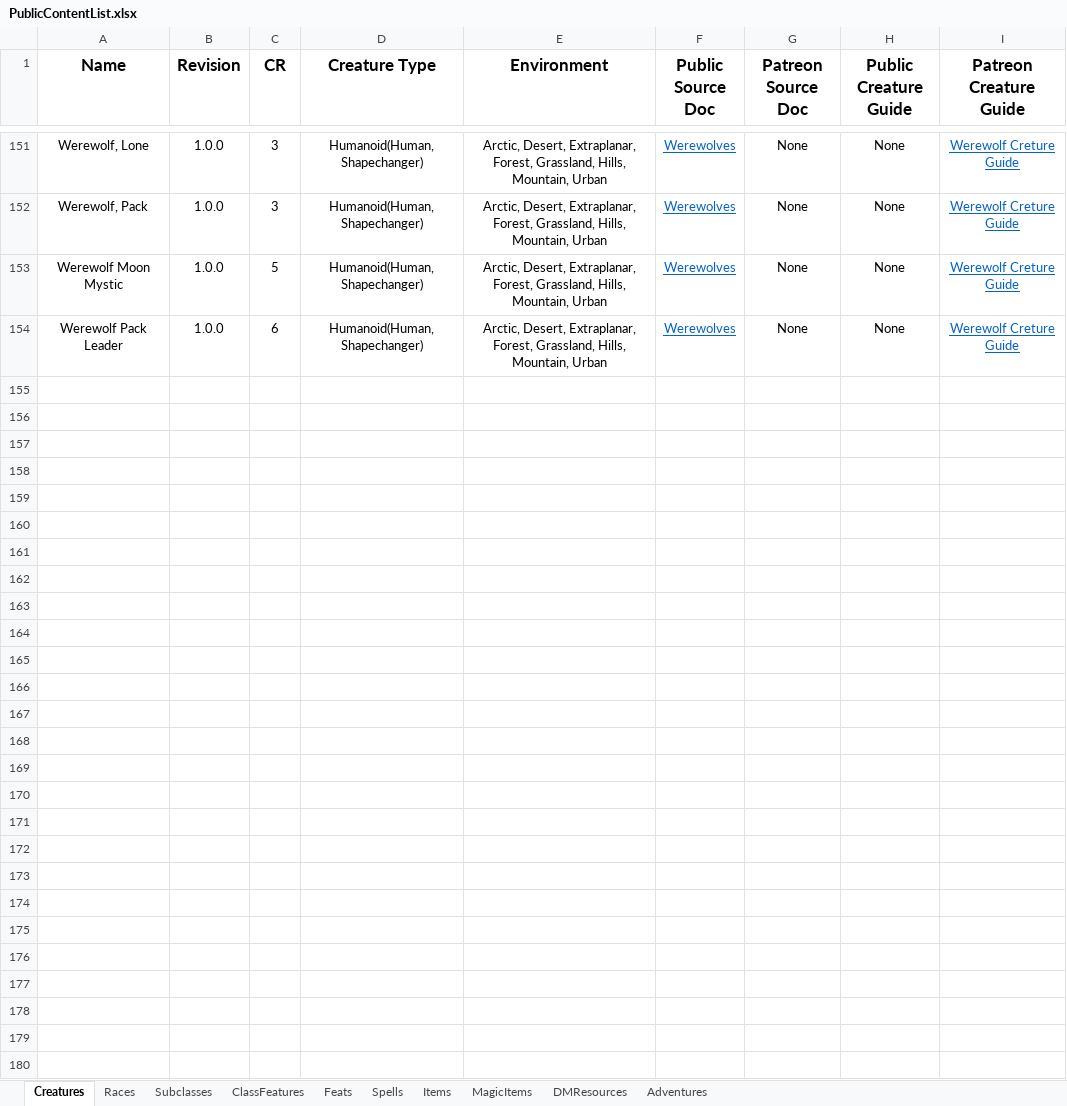
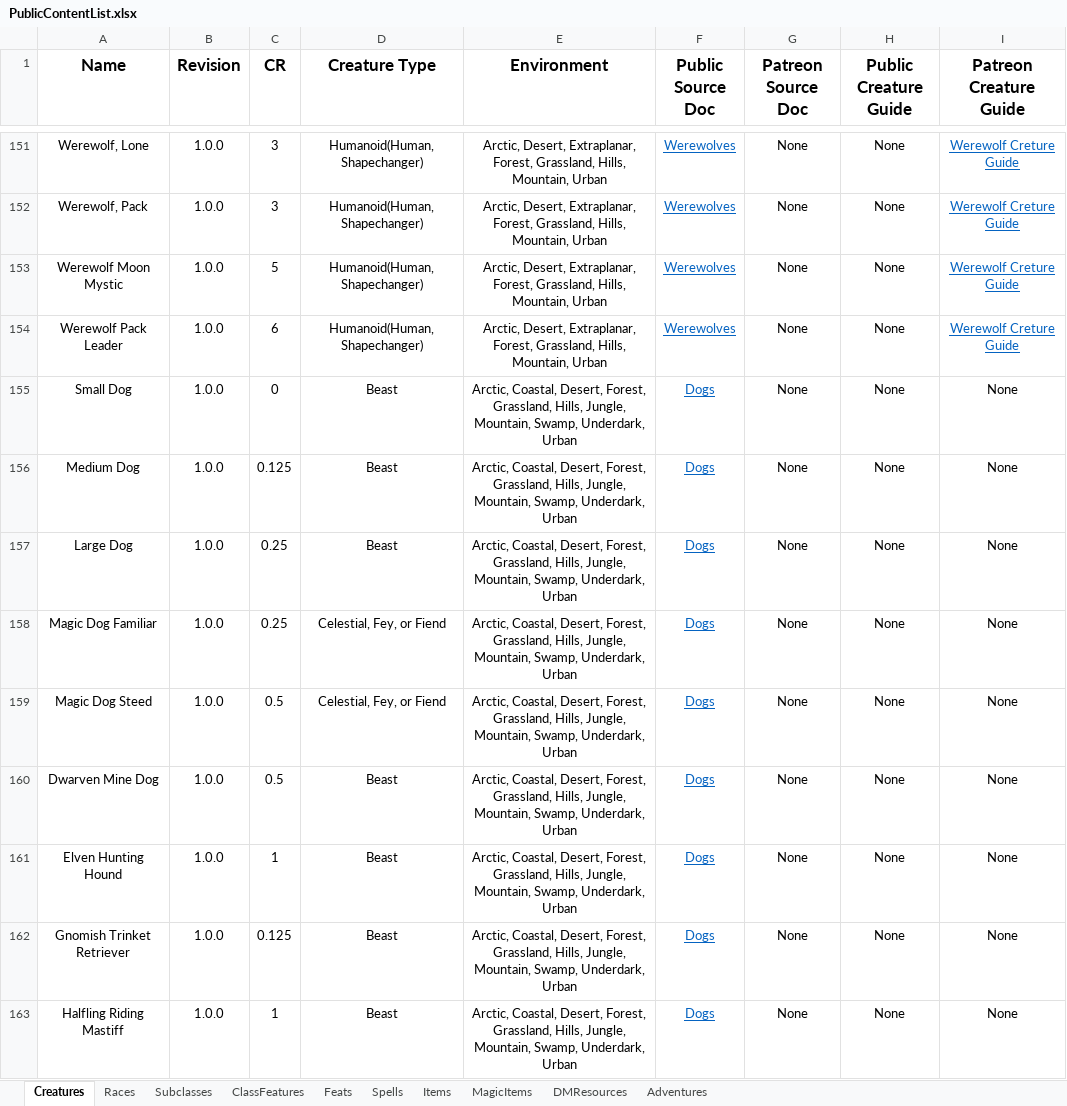
Before and after one commit to HankSnouwaert/DnD-Homebrew, an Excel workbook: PublicContentList.xlsx, sheet Creatures, drawn as a sheet; only a part is shown, gaps mark what is left out; values as stored, in another font and other column widths than the file's, no borders; conditional formats not drawn; 1 other sheet too large or unreadable and not compared; the diff names each change by its address in the sheet, - before the commit and + after, or states it on an @@ line.

Commit message:
Add dogs to content lists

```diff
--- a/PublicContentList.xlsx (sheet Creatures)
+++ b/PublicContentList.xlsx (sheet Creatures)
+row 155: Small Dog | 1.0.0 | 0 | Beast | Arctic, Coastal, Desert, Forest, Grassland, Hills, Jungle, Mountain, Swamp, Underdark, Urban | Dogs | None | None | None
+row 156: Medium Dog | 1.0.0 | 0.125 | Beast | Arctic, Coastal, Desert, Forest, Grassland, Hills, Jungle, Mountain, Swamp, Underdark, Urban | Dogs | None | None | None
+row 157: Large Dog | 1.0.0 | 0.25 | Beast | Arctic, Coastal, Desert, Forest, Grassland, Hills, Jungle, Mountain, Swamp, Underdark, Urban | Dogs | None | None | None
+row 158: Magic Dog Familiar | 1.0.0 | 0.25 | Celestial, Fey, or Fiend | Arctic, Coastal, Desert, Forest, Grassland, Hills, Jungle, Mountain, Swamp, Underdark, Urban | Dogs | None | None | None
+row 159: Magic Dog Steed | 1.0.0 | 0.5 | Celestial, Fey, or Fiend | Arctic, Coastal, Desert, Forest, Grassland, Hills, Jungle, Mountain, Swamp, Underdark, Urban | Dogs | None | None | None
+row 160: Dwarven Mine Dog | 1.0.0 | 0.5 | Beast | Arctic, Coastal, Desert, Forest, Grassland, Hills, Jungle, Mountain, Swamp, Underdark, Urban | Dogs | None | None | None
+row 161: Elven Hunting Hound | 1.0.0 | 1 | Beast | Arctic, Coastal, Desert, Forest, Grassland, Hills, Jungle, Mountain, Swamp, Underdark, Urban | Dogs | None | None | None
+row 162: Gnomish Trinket Retriever | 1.0.0 | 0.125 | Beast | Arctic, Coastal, Desert, Forest, Grassland, Hills, Jungle, Mountain, Swamp, Underdark, Urban | Dogs | None | None | None
+row 163: Halfling Riding Mastiff | 1.0.0 | 1 | Beast | Arctic, Coastal, Desert, Forest, Grassland, Hills, Jungle, Mountain, Swamp, Underdark, Urban | Dogs | None | None | None
```
Also changed, not shown: ContentList.xlsx, 1 other file.
